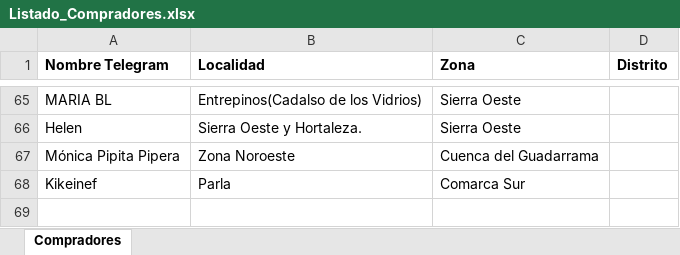
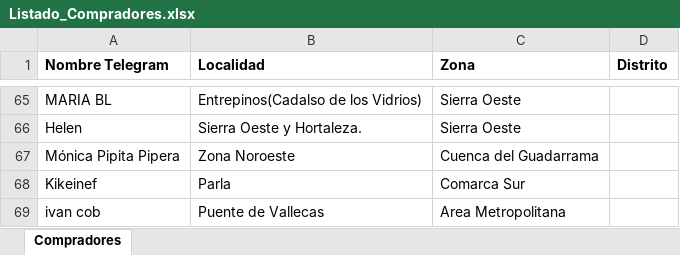
Before and after one commit to deagricultoraconsumidor/deagricultoraconsumidor.github.io, an Excel workbook: madrid/Listado_Compradores.xlsx, sheet Compradores, drawn as a sheet; only a part is shown, gaps mark what is left out; values as stored, in another font and other column widths than the file's, no borders; charts and pictures not drawn; the diff names each change by its address in the sheet, - before the commit and + after, or states it on an @@ line.

Commit message:
Actualizacion 1/11/2022

```diff
--- a/madrid/Listado_Compradores.xlsx (sheet Compradores)
+++ b/madrid/Listado_Compradores.xlsx (sheet Compradores)
+row 69: ivan cob | Puente de Vallecas | Area Metropolitana
```
Also changed, not shown: charts or pictures.
